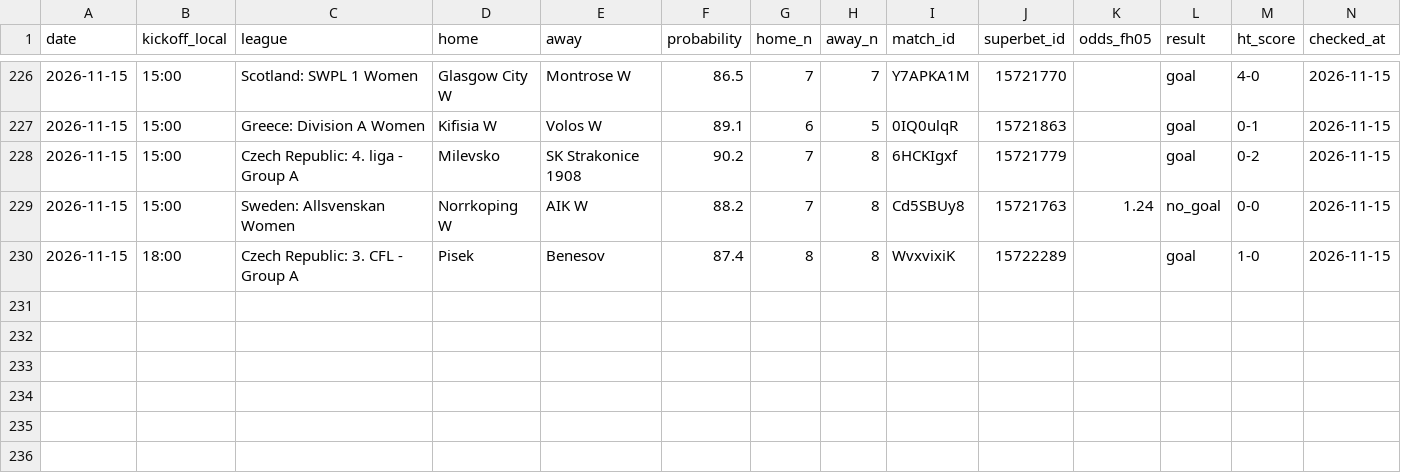
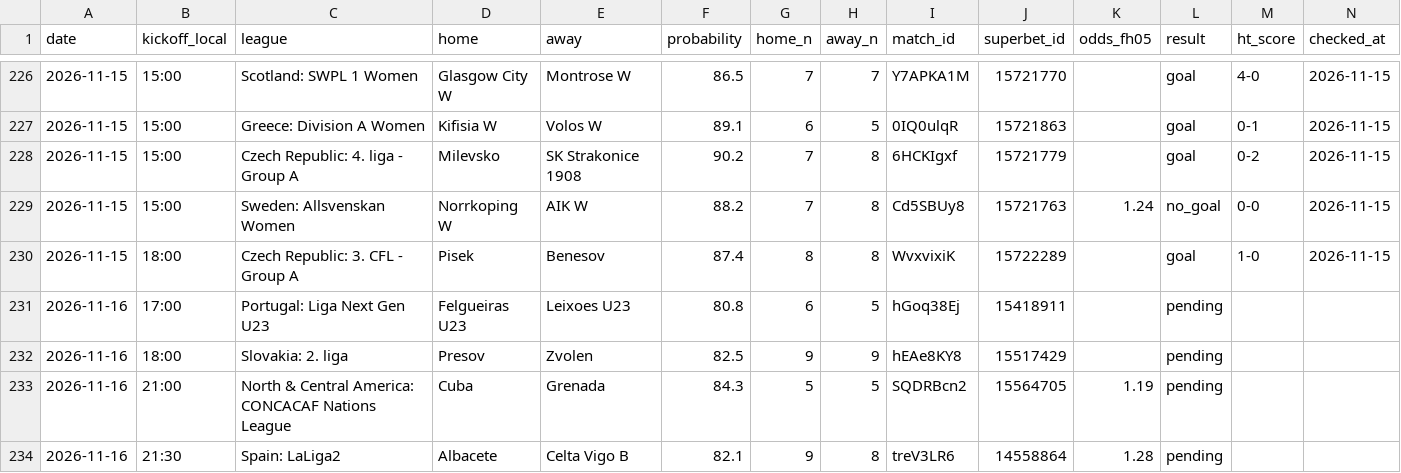
Before and after one commit to andrei0182/bet, a CSV file: data/fh_picks.csv, drawn as a sheet; only a part is shown, gaps mark what is left out; the diff names each change by its address in the sheet, - before the commit and + after, or states it on an @@ line.

```diff
--- a/data/fh_picks.csv
+++ b/data/fh_picks.csv
+row 231: 2026-11-16 | 17:00 | Portugal: Liga Next Gen U23 | Felgueiras U23 | Leixoes U23 | 80.8 | 6 | 5 | hGoq38Ej | 15418911 |  | pending
+row 232: 2026-11-16 | 18:00 | Slovakia: 2. liga | Presov | Zvolen | 82.5 | 9 | 9 | hEAe8KY8 | 15517429 |  | pending
+row 233: 2026-11-16 | 21:00 | North & Central America: CONCACAF Nations League | Cuba | Grenada | 84.3 | 5 | 5 | SQDRBcn2 | 15564705 | 1.19 | pending
+row 234: 2026-11-16 | 21:30 | Spain: LaLiga2 | Albacete | Celta Vigo B | 82.1 | 9 | 8 | treV3LR6 | 14558864 | 1.28 | pending
```
